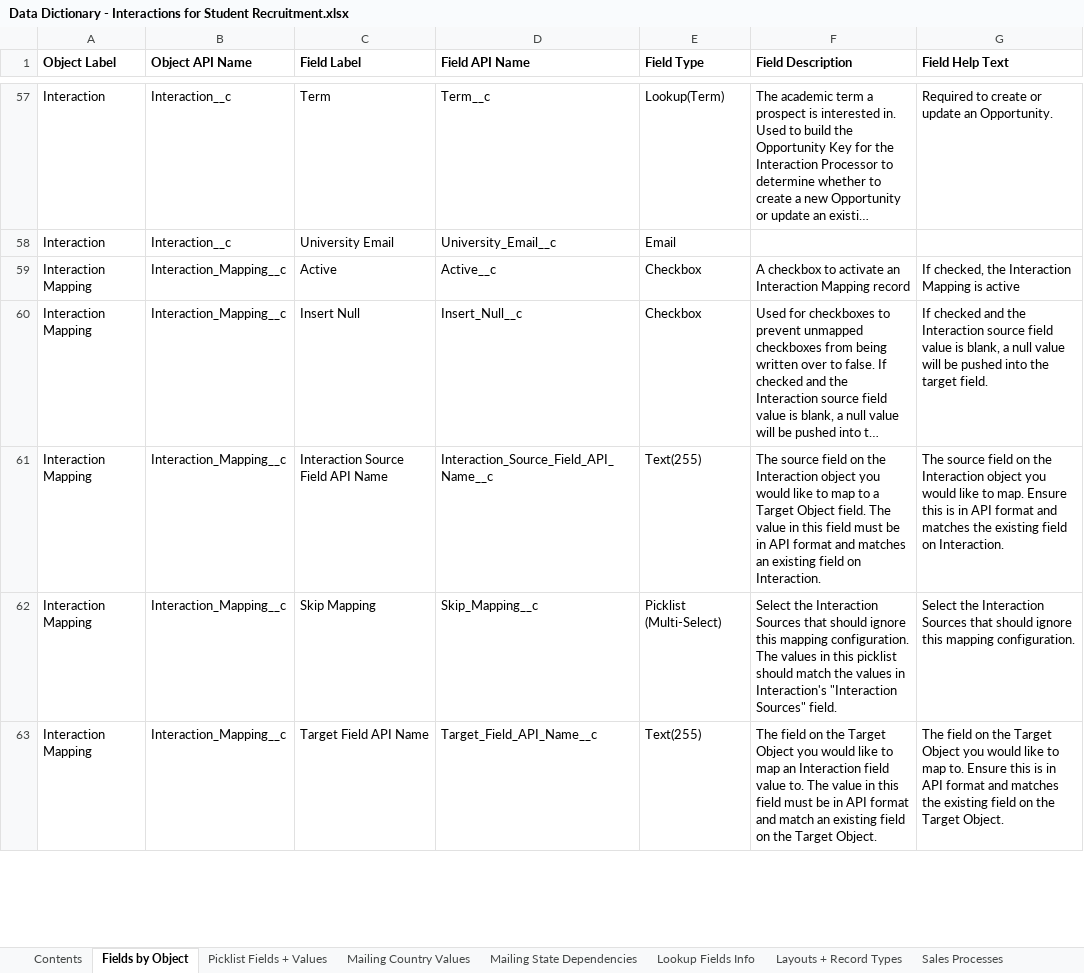
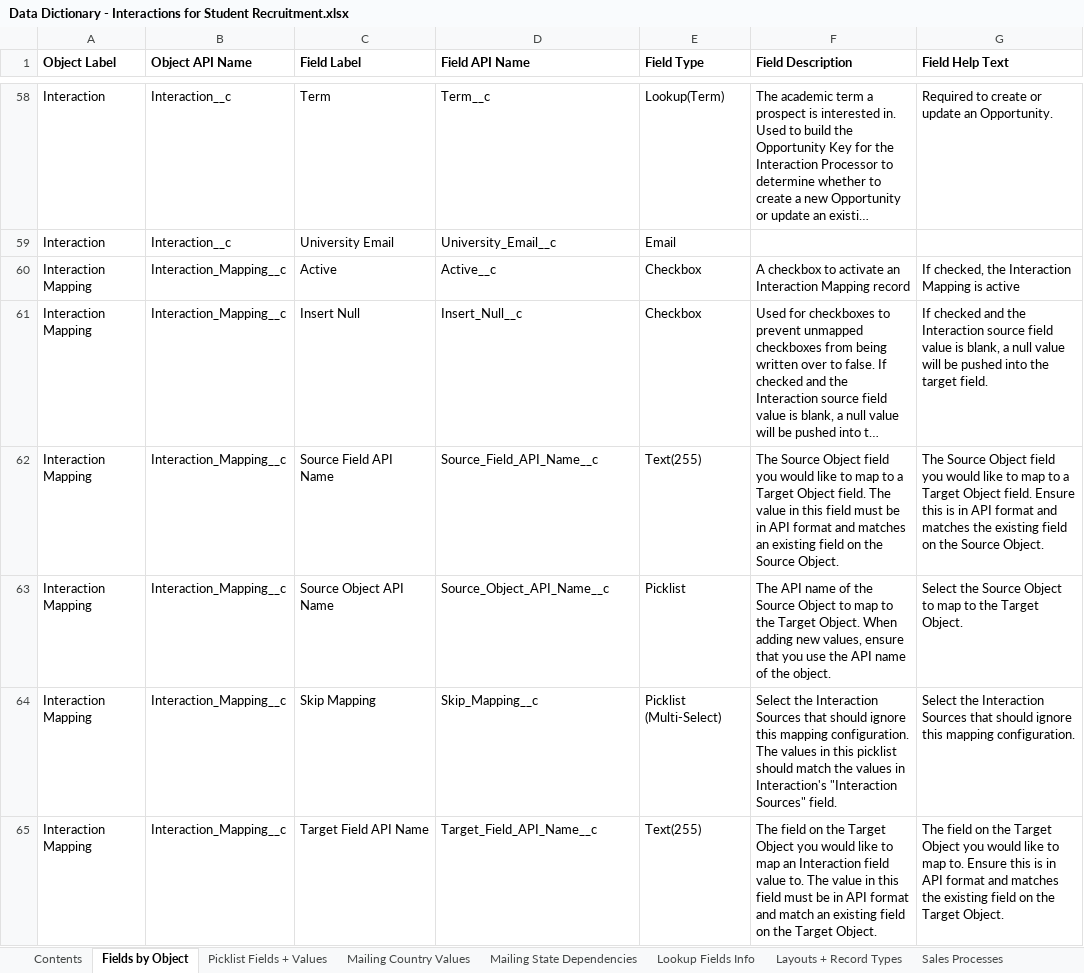
Before and after one commit to SFDO-Community-Sprints/Interactions-for-Student-Recruitment, an Excel workbook: Docs/Data Dictionary - Interactions for Student Recruitment.xlsx, sheet Fields by Object, drawn as a sheet; only a part is shown, gaps mark what is left out; long unchanged cells end in …; values as stored, in another font and other column widths than the file's, no borders; addresses are those after the commit; the diff covers the shown part only; the diff names each change by its address in the sheet, - before the commit and + after, or states it on an @@ line.

```diff
--- a/Docs/Data Dictionary - Interactions for Student Recruitment.xlsx (sheet Fields by Object)
+++ b/Docs/Data Dictionary - Interactions for Student Recruitment.xlsx (sheet Fields by Object)
-C62 (Field Label): Interaction Source Field API Name
+C62 (Field Label): Source Field API Name
-D62 (Field API Name): Interaction_Source_Field_API_Name__c
+D62 (Field API Name): Source_Field_API_Name__c
-F62 (Field Description): The source field on the Interaction object you would like to map to a Target Object field. The value in this field must be in API format and matches an existing field on Interaction.
+F62 (Field Description): The Source Object field you would like to map to a Target Object field. The value in this field must be in API format and matches an existing field on the Source Object.
-G62 (Field Help Text): The source field on the Interaction object you would like to map. Ensure this is in API format and matches the existing field on Interaction.
+G62 (Field Help Text): The Source Object field you would like to map to a Target Object field. Ensure this is in API format and matches the existing field on the Source Object.
+row 63: Interaction Mapping | Interaction_Mapping__c | Source Object API Name | Source_Object_API_Name__c | Picklist | The API name of the Source Object to map to the Target Object. When adding new values, ensure that you use the API name of the object. | Select the Source Object to map to the Target Object.
```
Also changed, not shown: 1 added row and 3 edited cells elsewhere in this sheet, sheet Picklist Fields + Values, sheet List Views by Object, sheet Workflow Rules + Actions, sheet Contents, Docs/Sample Data - Interactions for Student Recruitment.xlsx, 5 other files.
